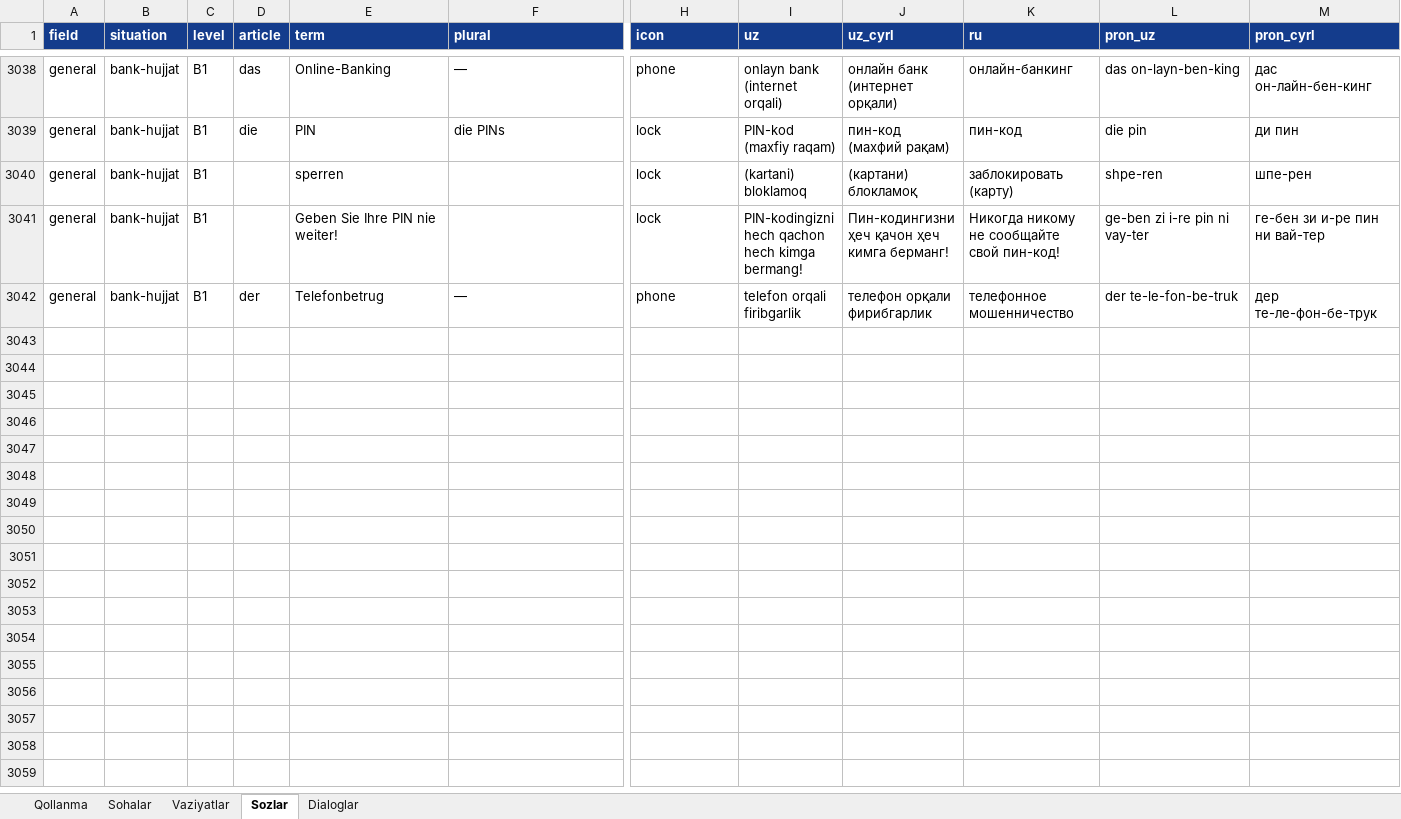
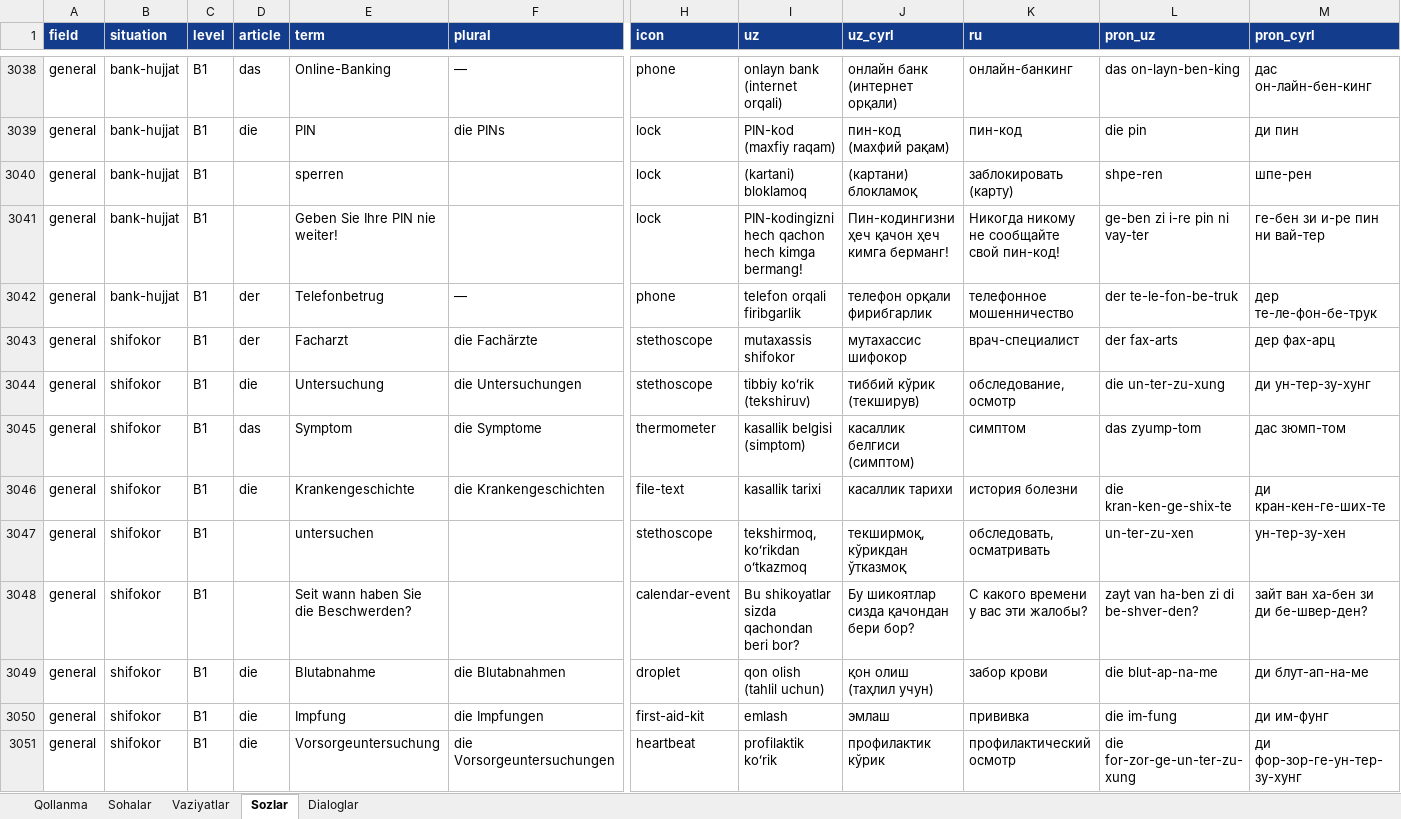
Before and after one commit to Jahon-gir/Qaldirgoch, an Excel workbook: docs/content/de-1-tolqin.xlsx, sheet Sozlar, drawn as a sheet; only a part is shown, gaps mark what is left out; values as stored, in another font and other column widths than the file's, no borders; rows hold the shown columns only; the diff covers the shown part only; the diff names each change by its address in the sheet, - before the commit and + after, or states it on an @@ line.

```diff
--- a/docs/content/de-1-tolqin.xlsx (sheet Sozlar)
+++ b/docs/content/de-1-tolqin.xlsx (sheet Sozlar)
+row 3043: general | shifokor | B1 | der | Facharzt | die Fachärzte | stethoscope | mutaxassis shifokor | мутахассис шифокор | врач-специалист | der fax-arts | дер фах-арц
+row 3044: general | shifokor | B1 | die | Untersuchung | die Untersuchungen | stethoscope | tibbiy koʻrik (tekshiruv) | тиббий кўрик (текширув) | обследование, осмотр | die un-ter-zu-xung | ди ун-тер-зу-хунг
+row 3045: general | shifokor | B1 | das | Symptom | die Symptome | thermometer | kasallik belgisi (simptom) | касаллик белгиси (симптом) | симптом | das zyump-tom | дас зюмп-том
+row 3046: general | shifokor | B1 | die | Krankengeschichte | die Krankengeschichten | file-text | kasallik tarixi | касаллик тарихи | история болезни | die kran-ken-ge-shix-te | ди кран-кен-ге-ших-те
+row 3047: general | shifokor | B1 |  | untersuchen |  | stethoscope | tekshirmoq, koʻrikdan oʻtkazmoq | текширмоқ, кўрикдан ўтказмоқ | обследовать, осматривать | un-ter-zu-xen | ун-тер-зу-хен
+row 3048: general | shifokor | B1 |  | Seit wann haben Sie die Beschwerden? |  | calendar-event | Bu shikoyatlar sizda qachondan beri bor? | Бу шикоятлар сизда қачондан бери бор? | С какого времени у вас эти жалобы? | zayt van ha-ben zi di be-shver-den? | зайт ван ха-бен зи ди бе-швер-ден?
+row 3049: general | shifokor | B1 | die | Blutabnahme | die Blutabnahmen | droplet | qon olish (tahlil uchun) | қон олиш (таҳлил учун) | забор крови | die blut-ap-na-me | ди блут-ап-на-ме
+row 3050: general | shifokor | B1 | die | Impfung | die Impfungen | first-aid-kit | emlash | эмлаш | прививка | die im-fung | ди им-фунг
+row 3051: general | shifokor | B1 | die | Vorsorgeuntersuchung | die Vorsorgeuntersuchungen | heartbeat | profilaktik koʻrik | профилактик кўрик | профилактический осмотр | die for-zor-ge-un-ter-zu-xung | ди фор-зор-ге-ун-тер-зу-хунг
```
Also changed, not shown: 11 added rows elsewhere in this sheet, sheet Dialoglar, sheet Vaziyatlar, 7 other files.
